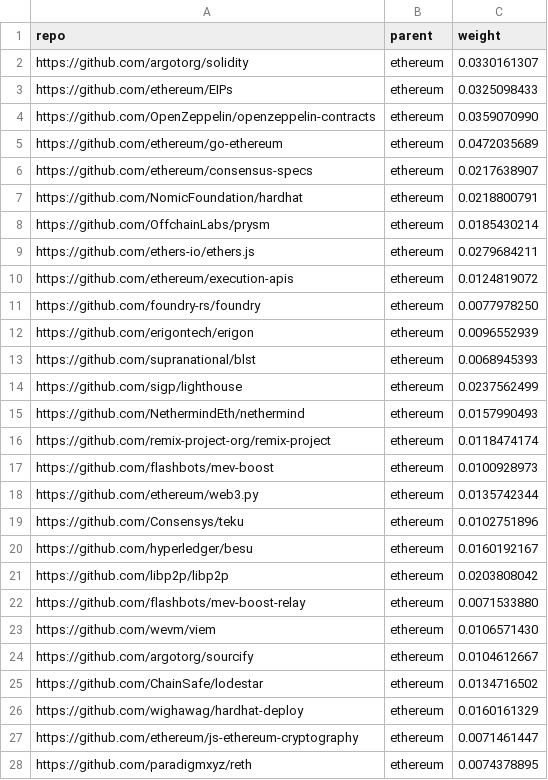
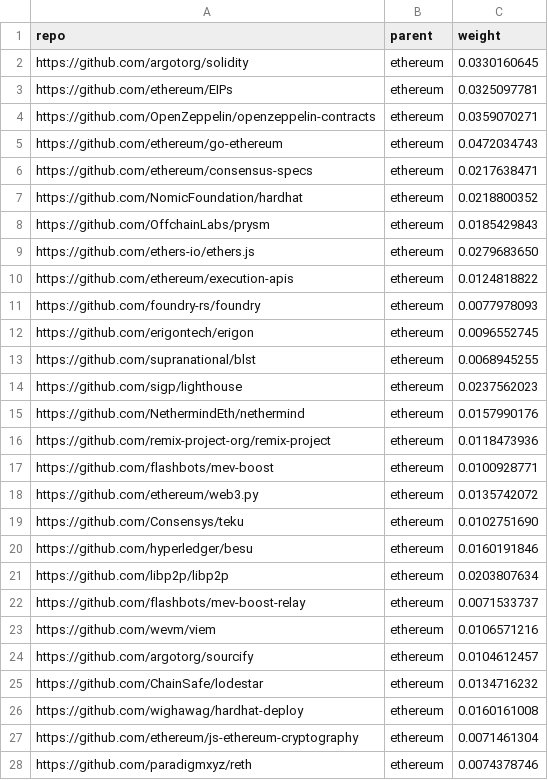
Before and after one commit to i-anasop/L3, a CSV file: aura_submission.csv, drawn as a sheet; only a part is shown; the diff covers the shown part only.

```diff
--- a/aura_submission.csv
+++ b/aura_submission.csv
@@ -1,28 +1,28 @@
 repo,parent,weight
-https://github.com/argotorg/solidity,ethereum,0.0330161307
-https://github.com/ethereum/EIPs,ethereum,0.0325098433
-https://github.com/OpenZeppelin/openzeppelin-contracts,ethereum,0.0359070990
-https://github.com/ethereum/go-ethereum,ethereum,0.0472035689
-https://github.com/ethereum/consensus-specs,ethereum,0.0217638907
-https://github.com/NomicFoundation/hardhat,ethereum,0.0218800791
-https://github.com/OffchainLabs/prysm,ethereum,0.0185430214
-https://github.com/ethers-io/ethers.js,ethereum,0.0279684211
-https://github.com/ethereum/execution-apis,ethereum,0.0124819072
-https://github.com/foundry-rs/foundry,ethereum,0.0077978250
-https://github.com/erigontech/erigon,ethereum,0.0096552939
-https://github.com/supranational/blst,ethereum,0.0068945393
-https://github.com/sigp/lighthouse,ethereum,0.0237562499
-https://github.com/NethermindEth/nethermind,ethereum,0.0157990493
-https://github.com/remix-project-org/remix-project,ethereum,0.0118474174
-https://github.com/flashbots/mev-boost,ethereum,0.0100928973
-https://github.com/ethereum/web3.py,ethereum,0.0135742344
-https://github.com/Consensys/teku,ethereum,0.0102751896
-https://github.com/hyperledger/besu,ethereum,0.0160192167
-https://github.com/libp2p/libp2p,ethereum,0.0203808042
-https://github.com/flashbots/mev-boost-relay,ethereum,0.0071533880
-https://github.com/wevm/viem,ethereum,0.0106571430
-https://github.com/argotorg/sourcify,ethereum,0.0104612667
-https://github.com/ChainSafe/lodestar,ethereum,0.0134716502
-https://github.com/wighawag/hardhat-deploy,ethereum,0.0160161329
-https://github.com/ethereum/js-ethereum-cryptography,ethereum,0.0071461447
-https://github.com/paradigmxyz/reth,ethereum,0.0074378895
+https://github.com/argotorg/solidity,ethereum,0.0330160645
+https://github.com/ethereum/EIPs,ethereum,0.0325097781
+https://github.com/OpenZeppelin/openzeppelin-contracts,ethereum,0.0359070271
+https://github.com/ethereum/go-ethereum,ethereum,0.0472034743
+https://github.com/ethereum/consensus-specs,ethereum,0.0217638471
+https://github.com/NomicFoundation/hardhat,ethereum,0.0218800352
+https://github.com/OffchainLabs/prysm,ethereum,0.0185429843
+https://github.com/ethers-io/ethers.js,ethereum,0.0279683650
+https://github.com/ethereum/execution-apis,ethereum,0.0124818822
+https://github.com/foundry-rs/foundry,ethereum,0.0077978093
+https://github.com/erigontech/erigon,ethereum,0.0096552745
+https://github.com/supranational/blst,ethereum,0.0068945255
+https://github.com/sigp/lighthouse,ethereum,0.0237562023
+https://github.com/NethermindEth/nethermind,ethereum,0.0157990176
+https://github.com/remix-project-org/remix-project,ethereum,0.0118473936
+https://github.com/flashbots/mev-boost,ethereum,0.0100928771
+https://github.com/ethereum/web3.py,ethereum,0.0135742072
+https://github.com/Consensys/teku,ethereum,0.0102751690
+https://github.com/hyperledger/besu,ethereum,0.0160191846
+https://github.com/libp2p/libp2p,ethereum,0.0203807634
+https://github.com/flashbots/mev-boost-relay,ethereum,0.0071533737
+https://github.com/wevm/viem,ethereum,0.0106571216
+https://github.com/argotorg/sourcify,ethereum,0.0104612457
+https://github.com/ChainSafe/lodestar,ethereum,0.0134716232
+https://github.com/wighawag/hardhat-deploy,ethereum,0.0160161008
+https://github.com/ethereum/js-ethereum-cryptography,ethereum,0.0071461304
+https://github.com/paradigmxyz/reth,ethereum,0.0074378746
```
Also changed, not shown: 71 edited cells elsewhere in this file, 5 other files.
